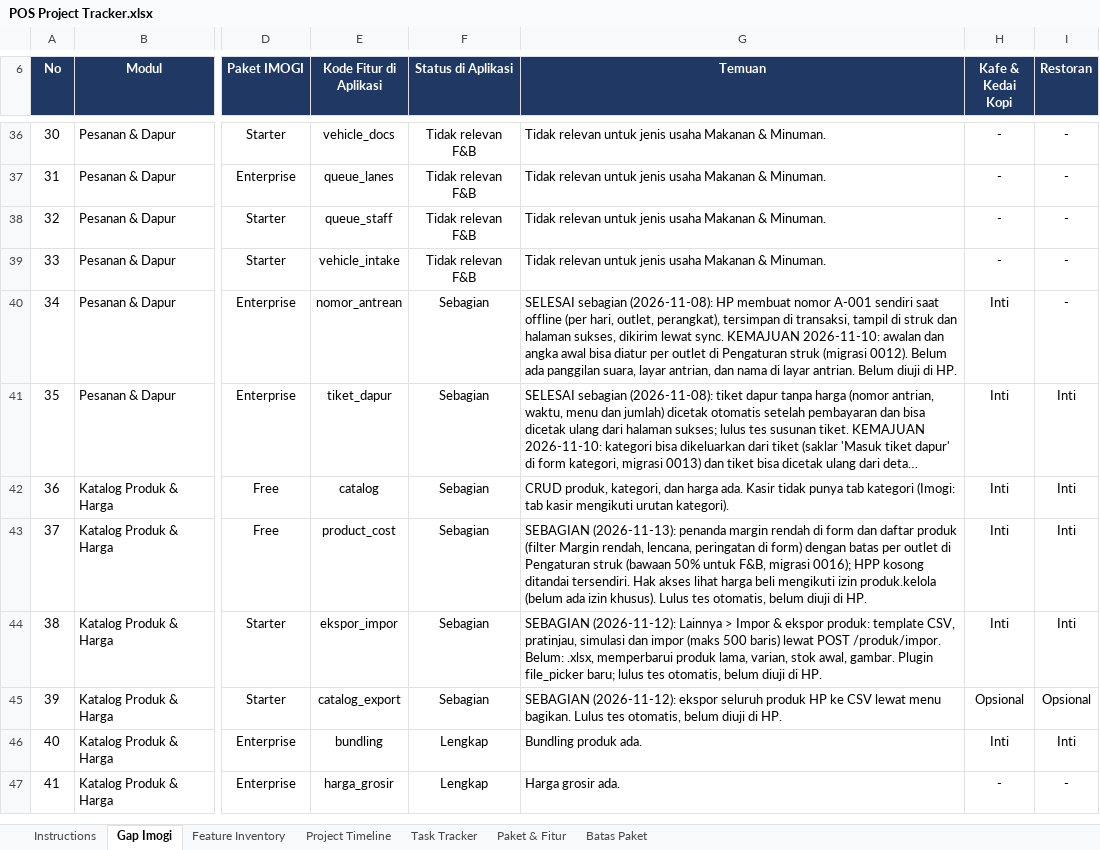
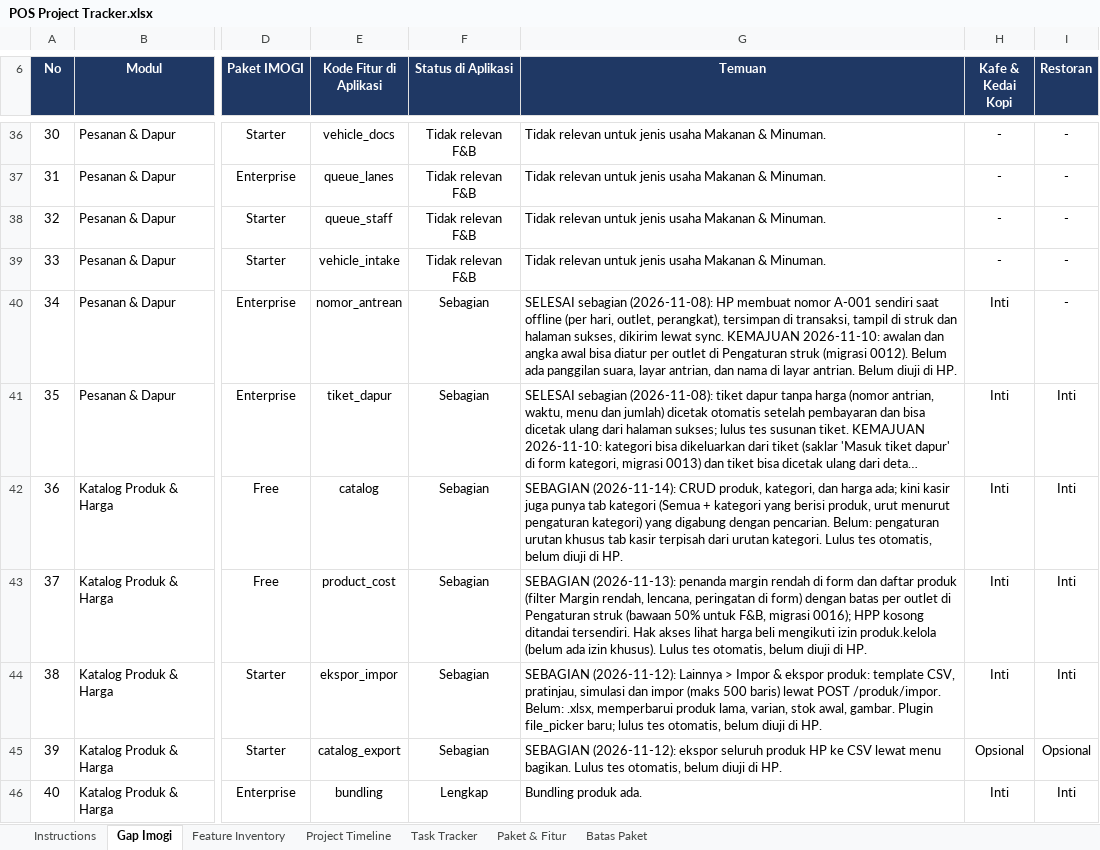
Before and after one commit to imogideveloper/Flutter-Mobile-POS, an Excel workbook: docs/dokumentasi-qa/POS Project Tracker.xlsx, sheet Gap Imogi, drawn as a sheet; only a part is shown, gaps mark what is left out; the shorter side is filled out with more unchanged rows; long unchanged cells end in …; values as stored, in another font and other column widths than the file's, no borders; conditional formats and table styles not drawn; the diff names each change by its address in the sheet, - before the commit and + after, or states it on an @@ line.

```diff
--- a/docs/dokumentasi-qa/POS Project Tracker.xlsx (sheet Gap Imogi)
+++ b/docs/dokumentasi-qa/POS Project Tracker.xlsx (sheet Gap Imogi)
-G42 (Temuan): CRUD produk, kategori, dan harga ada. Kasir tidak punya tab kategori (Imogi: tab kasir mengikuti urutan kategori).
+G42 (Temuan): SEBAGIAN (2026-11-14): CRUD produk, kategori, dan harga ada; kini kasir juga punya tab kategori (Semua + kategori yang berisi produk, urut menurut pengaturan kategori) yang digabung dengan pencarian. Belum: pengaturan urutan khusus tab kasir terpisah dari urutan kategori. Lulus tes otomatis, belum diuji di HP.
```
Also changed, not shown: sheet Feature Inventory, docs/dokumentasi-qa/POS QA & Testing.xlsx, docs/dokumentasi-qa/POS UAT & Release.xlsx, 7 other files.
